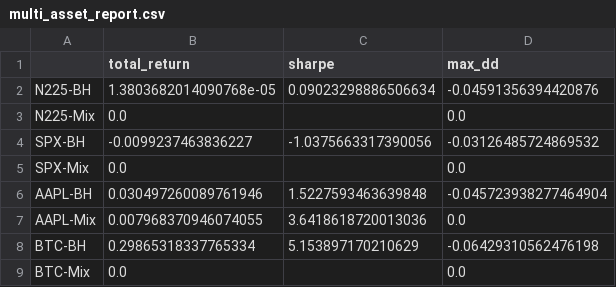
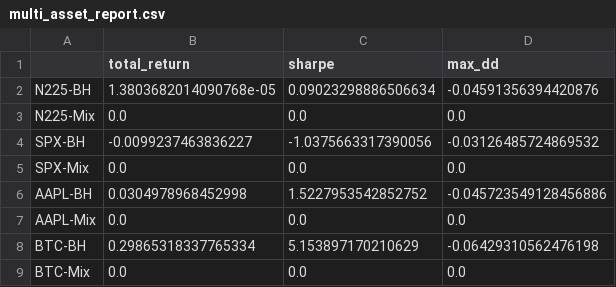
Before and after one commit to kamogit2only/market_state_project, a CSV file: reports/multi_asset_report.csv, drawn as a sheet.

Commit message:
fix: dynamic window & Sharpe guard, rerun multi-asset eval

```diff
--- a/reports/multi_asset_report.csv
+++ b/reports/multi_asset_report.csv
@@ -2,8 +2,8 @@
 N225-BH,1.3803682014090768e-05,0.09023298886506634,-0.04591356394420876
-N225-Mix,0.0,,0.0
+N225-Mix,0.0,0.0,0.0
 SPX-BH,-0.0099237463836227,-1.0375663317390056,-0.03126485724869532
-SPX-Mix,0.0,,0.0
-AAPL-BH,0.030497260089761946,1.5227593463639848,-0.045723938277464904
-AAPL-Mix,0.007968370946074055,3.6418618720013036,0.0
+SPX-Mix,0.0,0.0,0.0
+AAPL-BH,0.0304978968452998,1.5227953542852752,-0.045723549128456886
+AAPL-Mix,0.0,0.0,0.0
 BTC-BH,0.29865318337765334,5.153897170210629,-0.06429310562476198
-BTC-Mix,0.0,,0.0
+BTC-Mix,0.0,0.0,0.0
```
Also changed, not shown: 3 other files.
